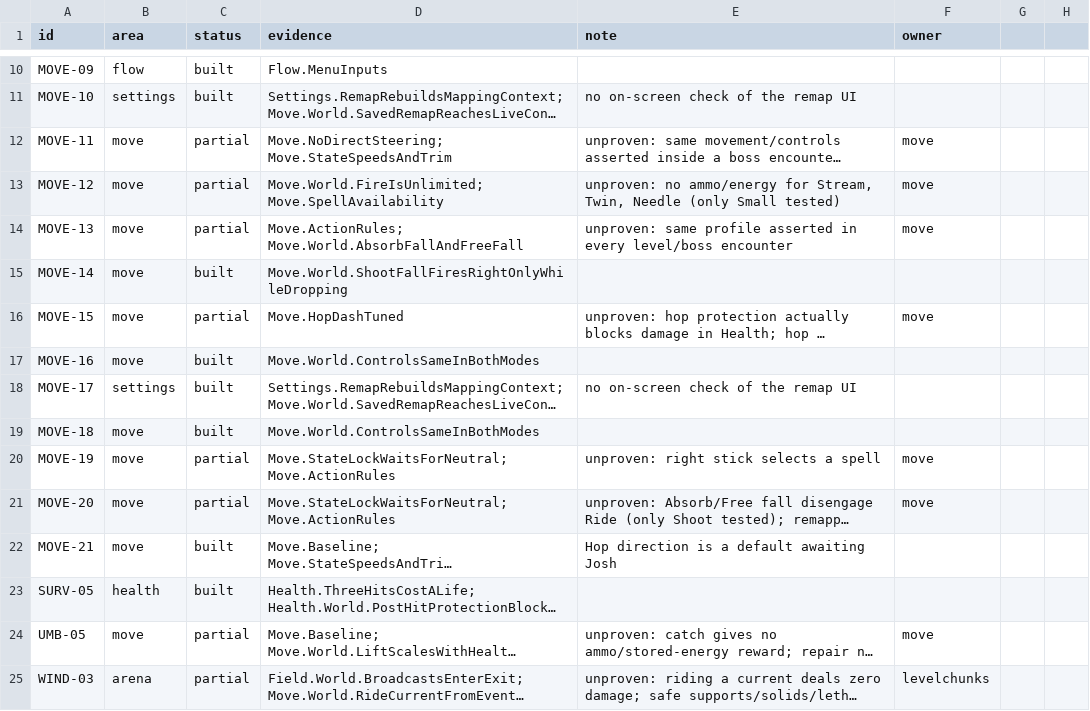
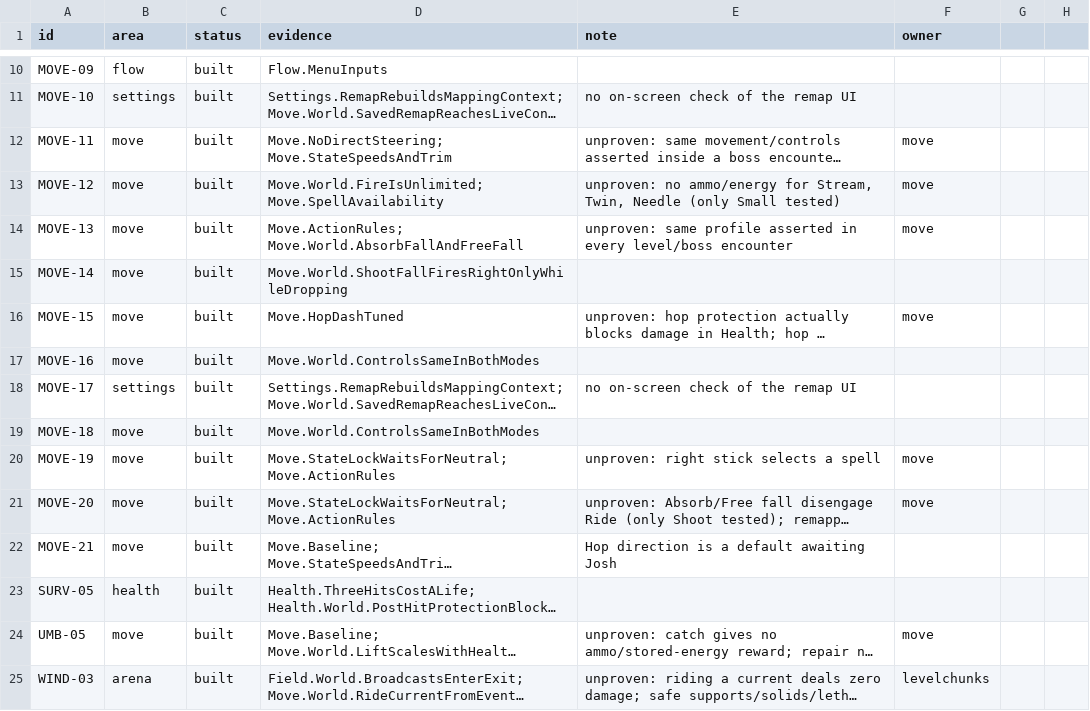
Before and after one commit to joshdrochon/UmbrellaElla, a CSV file: docs/build/rule-status.csv, drawn as a sheet; only a part is shown, gaps mark what is left out; long unchanged cells end in …; the diff covers the shown part only; the diff names each change by its address in the sheet, - before the commit and + after, or states it on an @@ line.

```diff
--- a/docs/build/rule-status.csv
+++ b/docs/build/rule-status.csv
-C12:C14 (status): partial
+C12:C14 (status): built
-C16 (status): partial
+C16 (status): built
-C20:C21 (status): partial
+C20:C21 (status): built
-C24:C25 (status): partial
+C24:C25 (status): built
```
Also changed, not shown: 84 edited cells elsewhere in this file, 1 other file.
